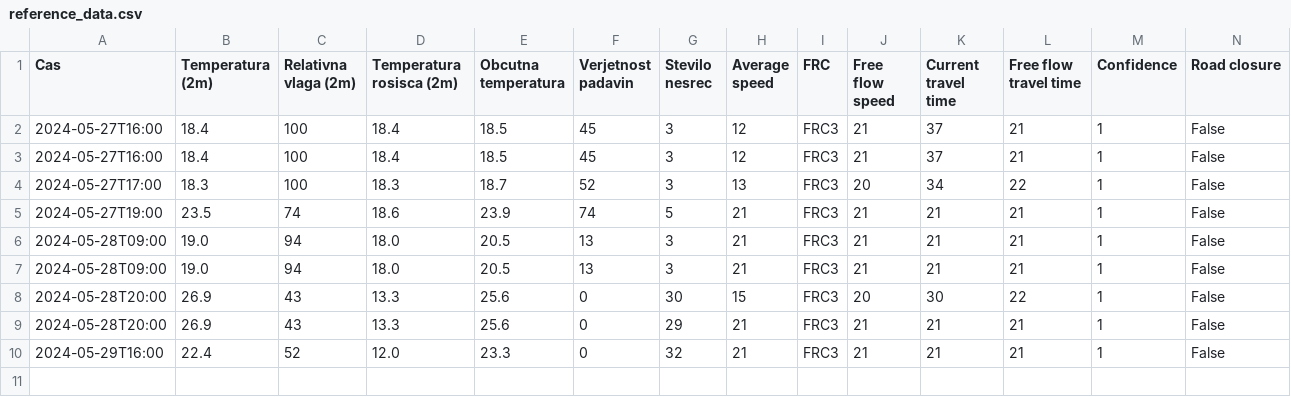
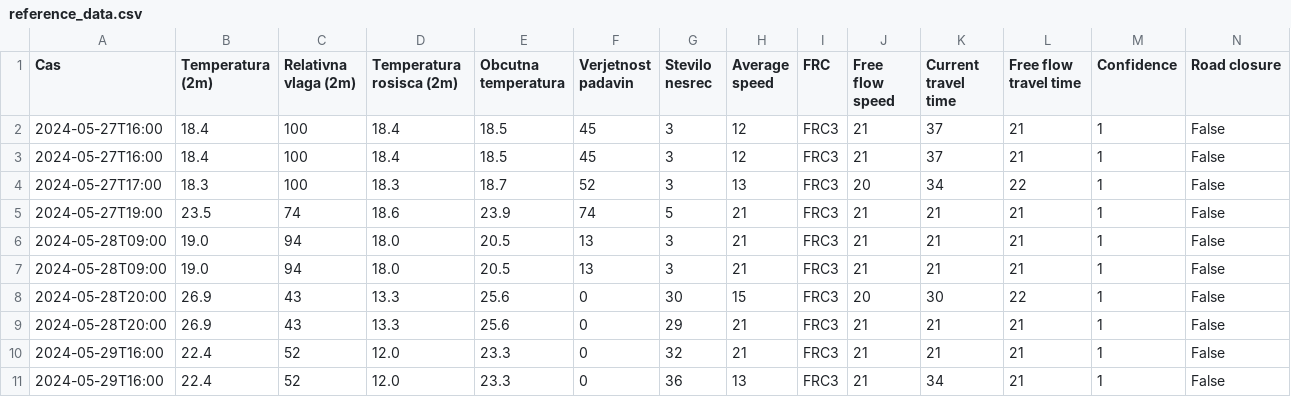
Before and after one commit to PetelinekBenjamin/projekt3, a CSV file: data/processed/reference_data.csv, drawn as a sheet.

Commit message:
Update changes

```diff
--- a/data/processed/reference_data.csv
+++ b/data/processed/reference_data.csv
@@ -10 +10,2 @@ Cas,Temperatura (2m),Relativna vlaga (2m),Temperatura rosisca (2m),Obcutna tempe
 2024-05-29T16:00,22.4,52,12.0,23.3,0,32,21,FRC3,21,21,21,1,False
+2024-05-29T16:00,22.4,52,12.0,23.3,0,36,13,FRC3,21,34,21,1,False
```
